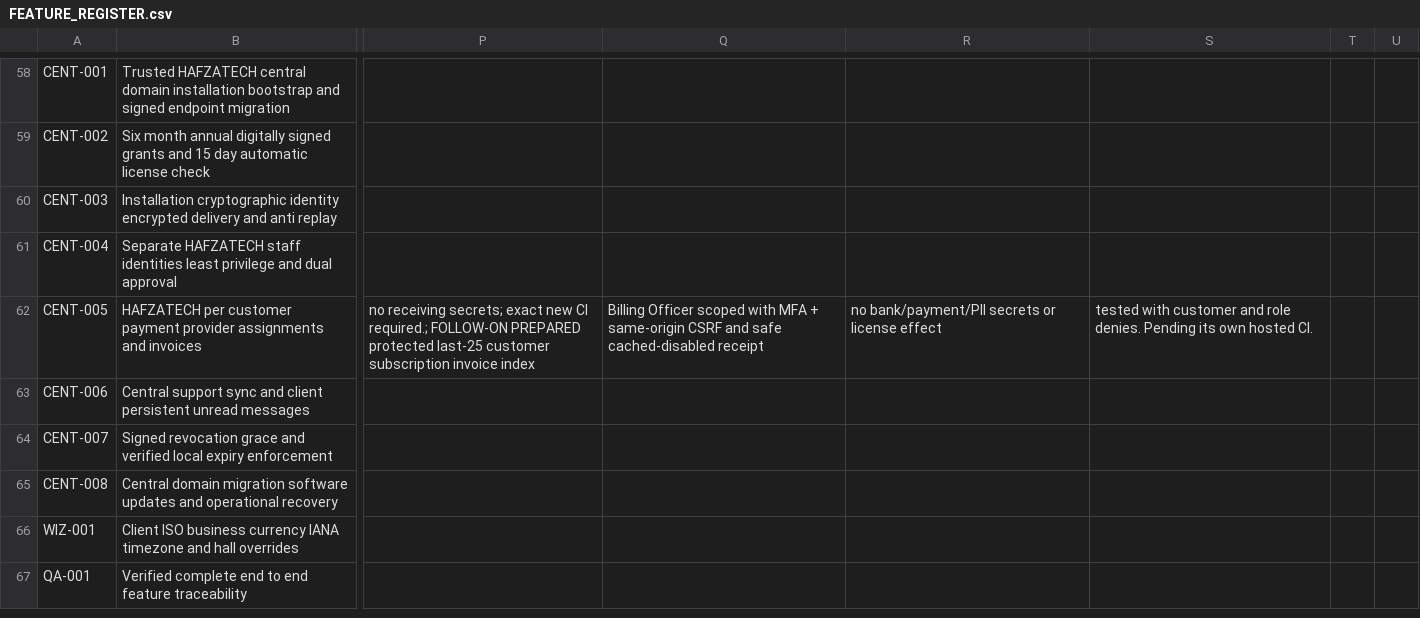
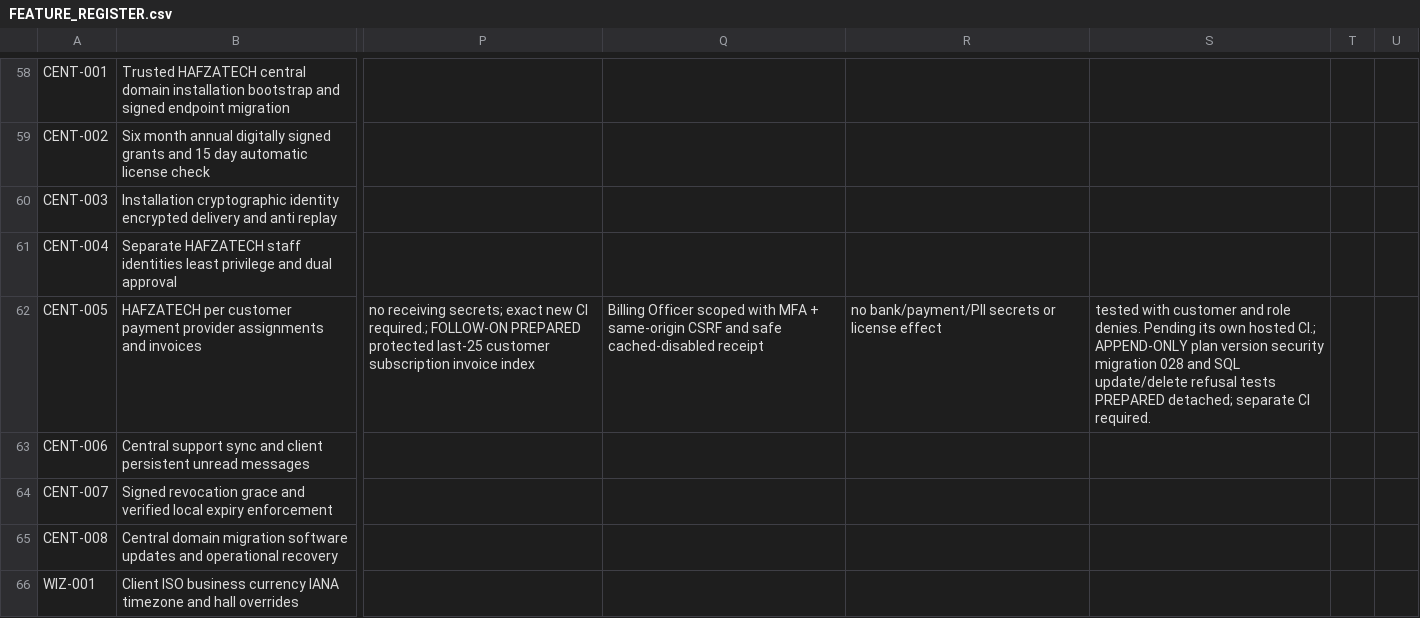
Before and after one commit to yasirskhan/Zargul-Silver-Marquee, a CSV file: docs/FEATURE_REGISTER.csv, drawn as a sheet; only a part is shown, gaps mark what is left out; the shorter side is filled out with more unchanged rows; the diff names each change by its address in the sheet, - before the commit and + after, or states it on an @@ line.

Commit message:
Enforce immutable quoted vendor plan versions and test repricing denial

```diff
--- a/docs/FEATURE_REGISTER.csv
+++ b/docs/FEATURE_REGISTER.csv
-S62: …own hosted CI.
+S62: …own hosted CI.; APPEND-ONLY plan version security migration 028 and SQL update/delete refusal tests PREPARED detached; separate CI required.
```
Also changed, not shown: 4 other files.
